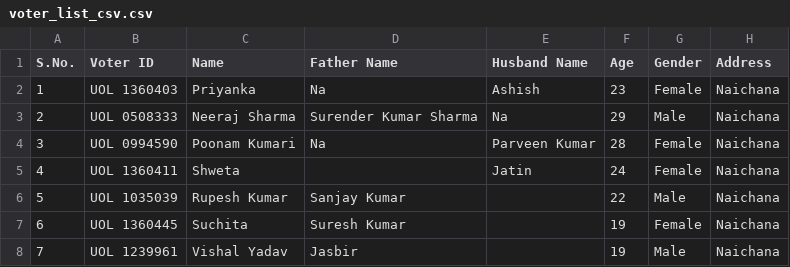
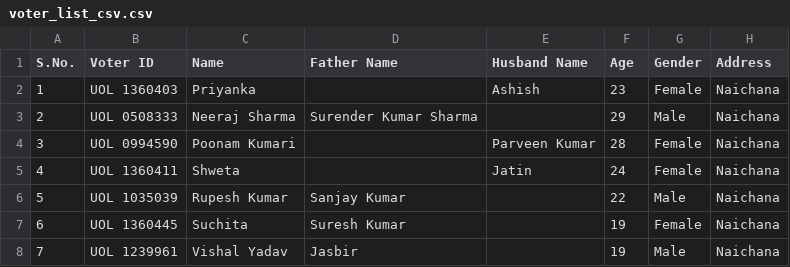
Before and after one commit to sanjeevshar/csv, a CSV file: voter_list_csv.csv, drawn as a sheet; only a part is shown.

```diff
--- a/voter_list_csv.csv
+++ b/voter_list_csv.csv
@@ -1,5 +1,5 @@
 S.No.,Voter ID,Name,Father Name,Husband Name,Age,Gender ,Address
-1,UOL  1360403,Priyanka,Na,Ashish,23,Female,Naichana
-2,UOL  0508333,Neeraj Sharma,Surender Kumar Sharma,Na,29,Male,Naichana
-3,UOL  0994590,Poonam Kumari,Na,Parveen Kumar,28,Female,Naichana
+1,UOL  1360403,Priyanka,,Ashish,23,Female,Naichana
+2,UOL  0508333,Neeraj Sharma,Surender Kumar Sharma,,29,Male,Naichana
+3,UOL  0994590,Poonam Kumari,,Parveen Kumar,28,Female,Naichana
 4,UOL  1360411,Shweta,,Jatin,24,Female,Naichana
```
Also changed, not shown: 8 other files.
